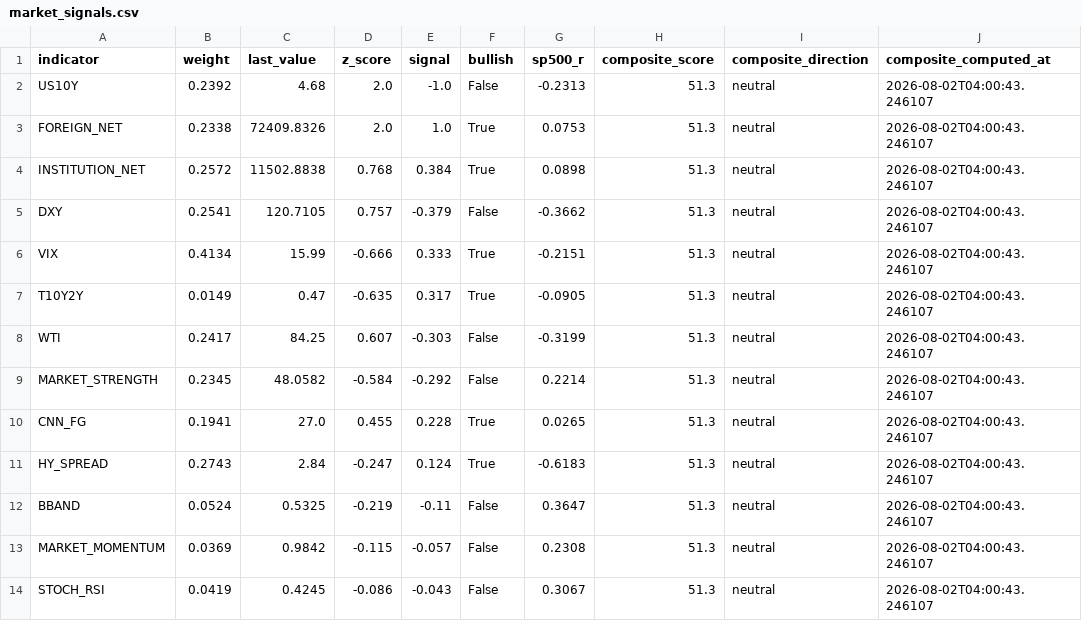
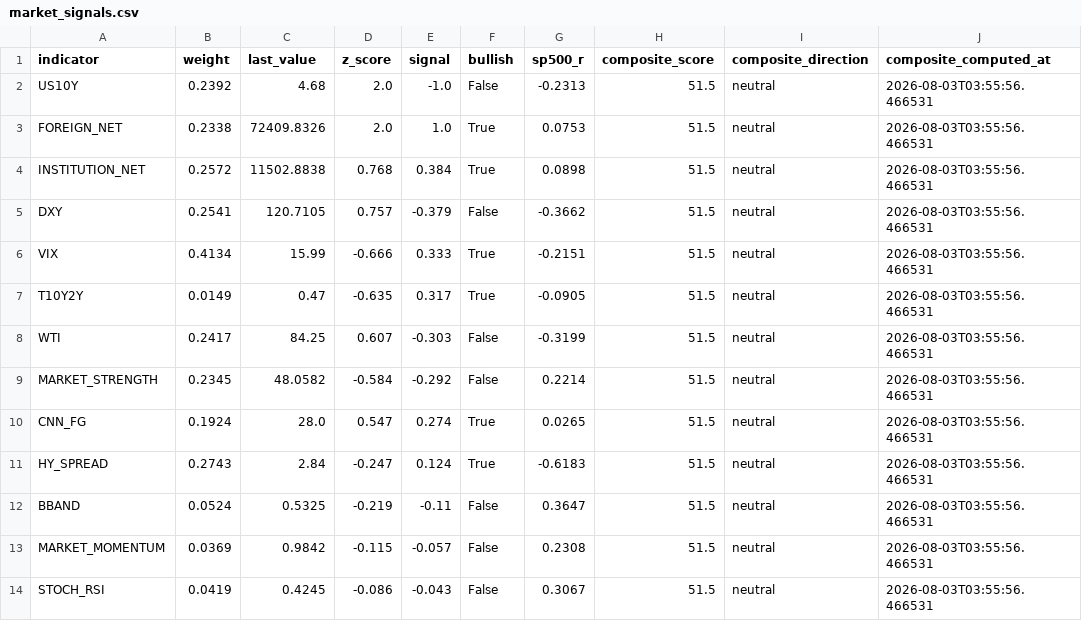
Before and after one commit to HwangatWork/AI-Analyzer, a CSV file: output/market_signals.csv, drawn as a sheet; only a part is shown; the diff names each change by its address in the sheet, - before the commit and + after, or states it on an @@ line.

```diff
--- a/output/market_signals.csv
+++ b/output/market_signals.csv
-H2:H14 (composite_score): 51.3
+H2:H14 (composite_score): 51.5
-J2:J14 (composite_computed_at): 2026-08-02T04:00:43.246107
+J2:J14 (composite_computed_at): 2026-08-03T03:55:56.466531
-B10 (weight): 0.1941
+B10 (weight): 0.1924
-C10 (last_value): 27.0
+C10 (last_value): 28.0
-D10 (z_score): 0.455
+D10 (z_score): 0.547
-E10 (signal): 0.228
+E10 (signal): 0.274
```
Also changed, not shown: output/indicator_ranking.csv, output/stock_analysis.csv, 7 other files.
